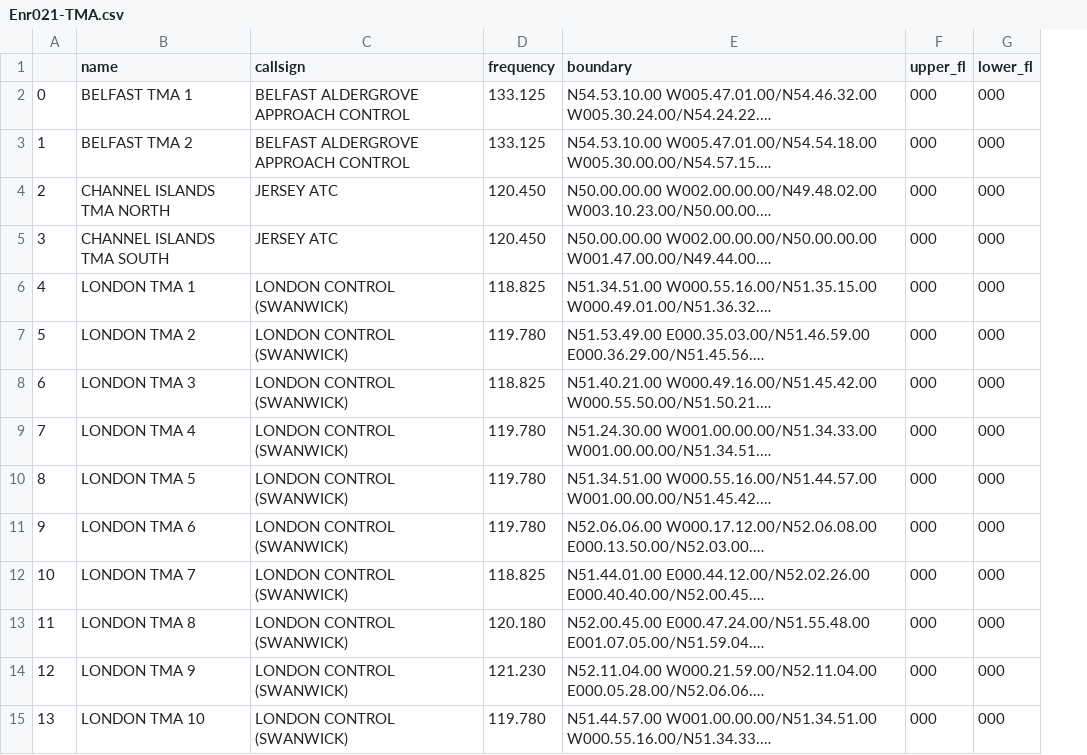
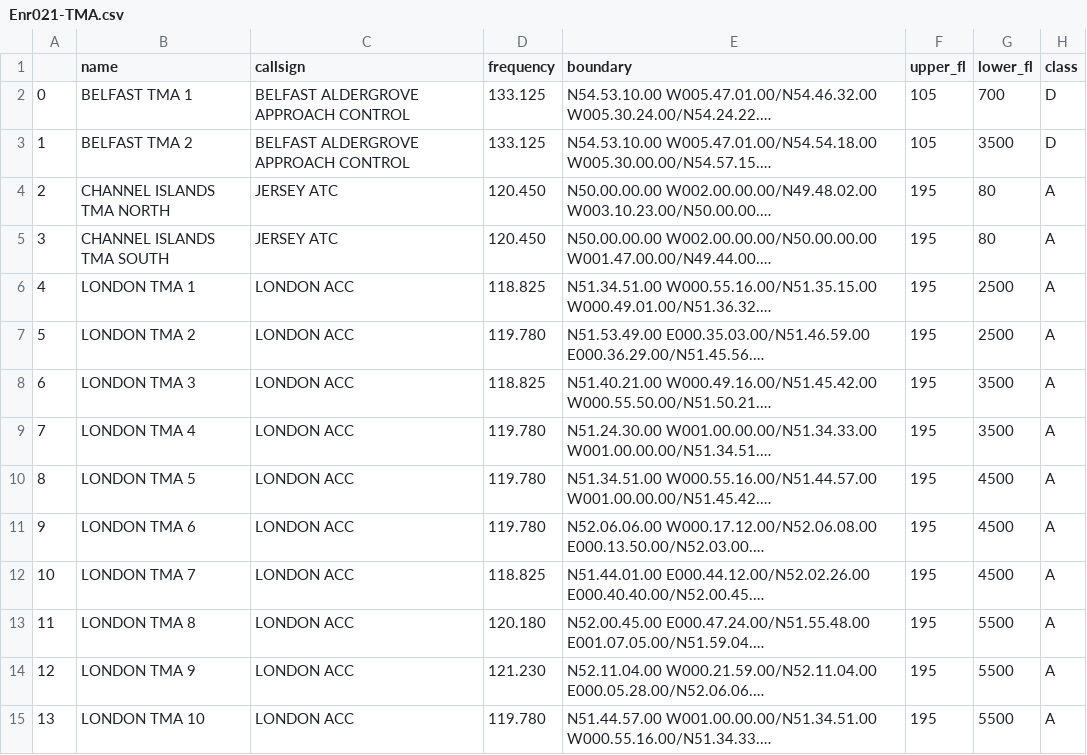
Before and after one commit to POSCON-United-Kingdom/UK-Radar-Data, a CSV file: Dataframes/Enr021-TMA.csv, drawn as a sheet; only a part is shown; long unchanged cells end in …; the diff covers the shown part only; the diff names each change by its address in the sheet, - before the commit and + after, or states it on an @@ line.

```diff
--- a/Dataframes/Enr021-TMA.csv
+++ b/Dataframes/Enr021-TMA.csv
+column H (class), rows 2-15: D | D | A | A | A | A | A | A | A | A | A | A | A | A
-F2:F3 (upper_fl): 000
+F2:F3 (upper_fl): 105
-G2 (lower_fl): 000
+G2 (lower_fl): 700
-G3 (lower_fl): 000
+G3 (lower_fl): 3500
-F4:F15 (upper_fl): 000
+F4:F15 (upper_fl): 195
-G4:G5 (lower_fl): 000
+G4:G5 (lower_fl): 80
-C6:C15 (callsign): LONDON CONTROL (SWANWICK)
+C6:C15 (callsign): LONDON ACC
-G6:G7 (lower_fl): 000
+G6:G7 (lower_fl): 2500
-G8:G9 (lower_fl): 000
+G8:G9 (lower_fl): 3500
-G10:G12 (lower_fl): 000
+G10:G12 (lower_fl): 4500
-G13:G15 (lower_fl): 000
+G13:G15 (lower_fl): 5500
```
Also changed, not shown: 62 edited cells elsewhere in this file, Dataframes/Ad02-Runways.csv, Dataframes/Enr021-CTA.csv, 6 other files.
